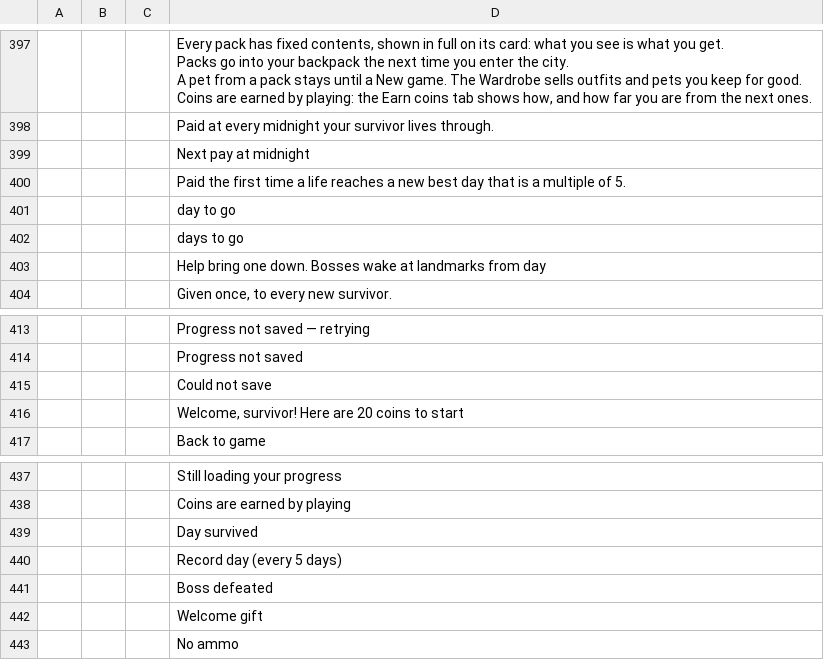
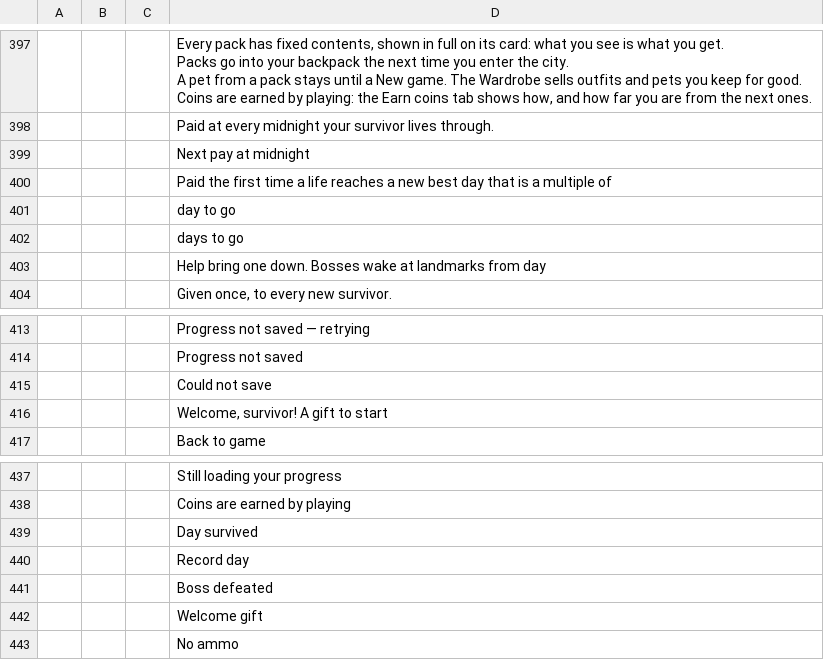
Before and after one commit to devconnecting1/meu-jogo-beta, a CSV file: design/locale/LastTown.csv, drawn as a sheet; only a part is shown, gaps mark what is left out; the diff names each change by its address in the sheet, - before the commit and + after, or states it on an @@ line.

```diff
--- a/design/locale/LastTown.csv
+++ b/design/locale/LastTown.csv
-D400: …multiple of 5.
+D400: …multiple of
-D416: Welcome, survivor! Here are 20 coins to start
+D416: Welcome, survivor! A gift to start
-D440: Record day (every 5 days)
+D440: Record day
```
Also changed, not shown: 25 other files.
